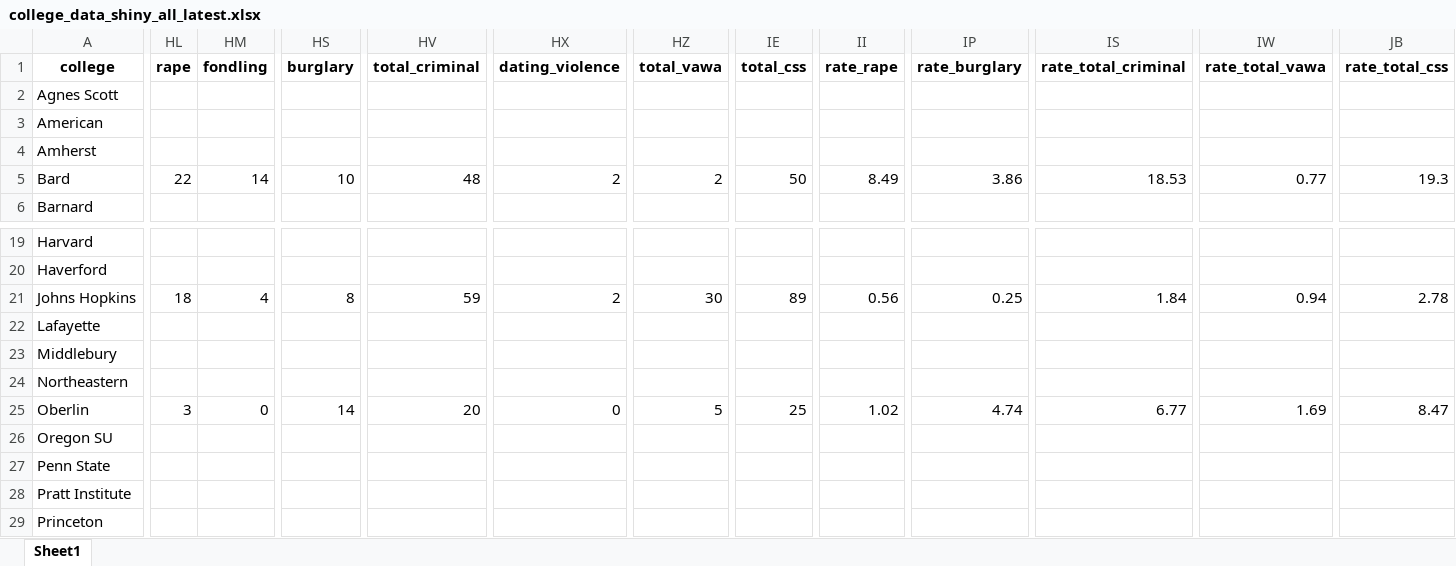
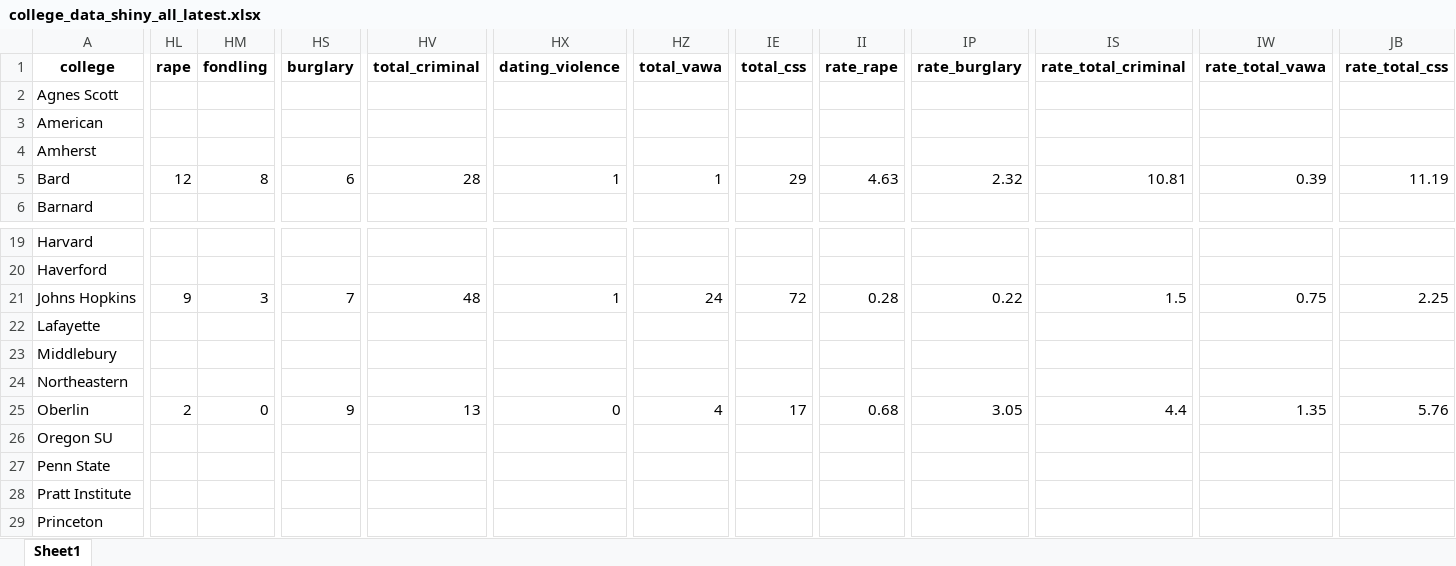
Before and after one commit to yoonjoung/CollegeSoup, an Excel workbook: Shiny/college_data_shiny_all_latest.xlsx, sheet Sheet1, drawn as a sheet; only a part is shown, gaps mark what is left out; values as stored, in another font and other column widths than the file's, no borders; the diff covers the shown part only; the diff names each change by its address in the sheet, - before the commit and + after, or states it on an @@ line.

```diff
--- a/Shiny/college_data_shiny_all_latest.xlsx (sheet Sheet1)
+++ b/Shiny/college_data_shiny_all_latest.xlsx (sheet Sheet1)
-HL5 (rape): 22
+HL5 (rape): 12
-HM5 (fondling): 14
+HM5 (fondling): 8
-HS5 (burglary): 10
+HS5 (burglary): 6
-HV5 (total_criminal): 48
+HV5 (total_criminal): 28
-HX5 (dating_violence): 2
+HX5 (dating_violence): 1
-HZ5 (total_vawa): 2
+HZ5 (total_vawa): 1
-IE5 (total_css): 50
+IE5 (total_css): 29
-II5 (rate_rape): 8.49
+II5 (rate_rape): 4.63
-IP5 (rate_burglary): 3.86
+IP5 (rate_burglary): 2.32
-IS5 (rate_total_criminal): 18.53
+IS5 (rate_total_criminal): 10.81
-IW5 (rate_total_vawa): 0.77
+IW5 (rate_total_vawa): 0.39
-JB5 (rate_total_css): 19.3
+JB5 (rate_total_css): 11.19
-HL21 (rape): 18
+HL21 (rape): 9
-HM21 (fondling): 4
+HM21 (fondling): 3
-HS21 (burglary): 8
+HS21 (burglary): 7
-HV21 (total_criminal): 59
+HV21 (total_criminal): 48
-HX21 (dating_violence): 2
+HX21 (dating_violence): 1
-HZ21 (total_vawa): 30
+HZ21 (total_vawa): 24
-IE21 (total_css): 89
+IE21 (total_css): 72
-II21 (rate_rape): 0.56
+II21 (rate_rape): 0.28
-IP21 (rate_burglary): 0.25
+IP21 (rate_burglary): 0.22
-IS21 (rate_total_criminal): 1.84
+IS21 (rate_total_criminal): 1.5
-IW21 (rate_total_vawa): 0.94
+IW21 (rate_total_vawa): 0.75
-JB21 (rate_total_css): 2.78
+JB21 (rate_total_css): 2.25
-HL25 (rape): 3
+HL25 (rape): 2
-HS25 (burglary): 14
+HS25 (burglary): 9
-HV25 (total_criminal): 20
+HV25 (total_criminal): 13
-HZ25 (total_vawa): 5
+HZ25 (total_vawa): 4
-IE25 (total_css): 25
+IE25 (total_css): 17
-II25 (rate_rape): 1.02
+II25 (rate_rape): 0.68
-IP25 (rate_burglary): 4.74
+IP25 (rate_burglary): 3.05
-IS25 (rate_total_criminal): 6.77
+IS25 (rate_total_criminal): 4.4
-IW25 (rate_total_vawa): 1.69
+IW25 (rate_total_vawa): 1.35
-JB25 (rate_total_css): 8.47
+JB25 (rate_total_css): 5.76
```
Also changed, not shown: 10 edited cells elsewhere in this sheet, Shiny/college_data_shiny.xlsx, 1 other file.
